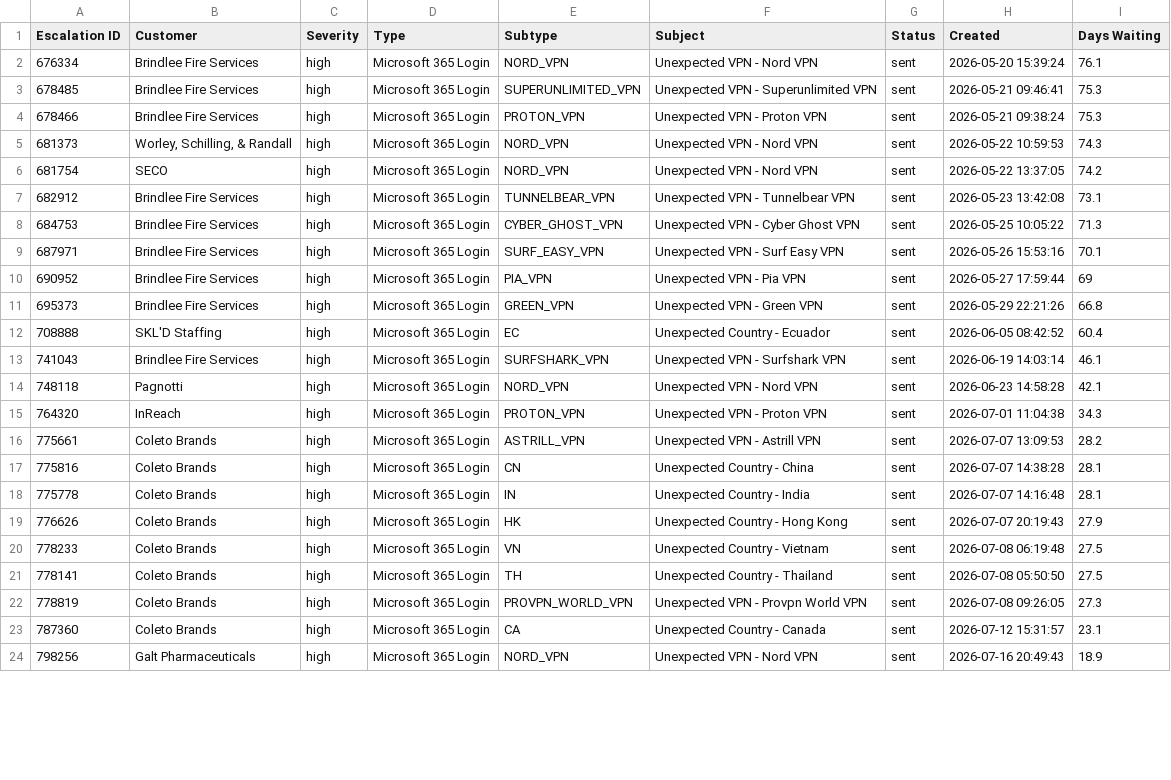
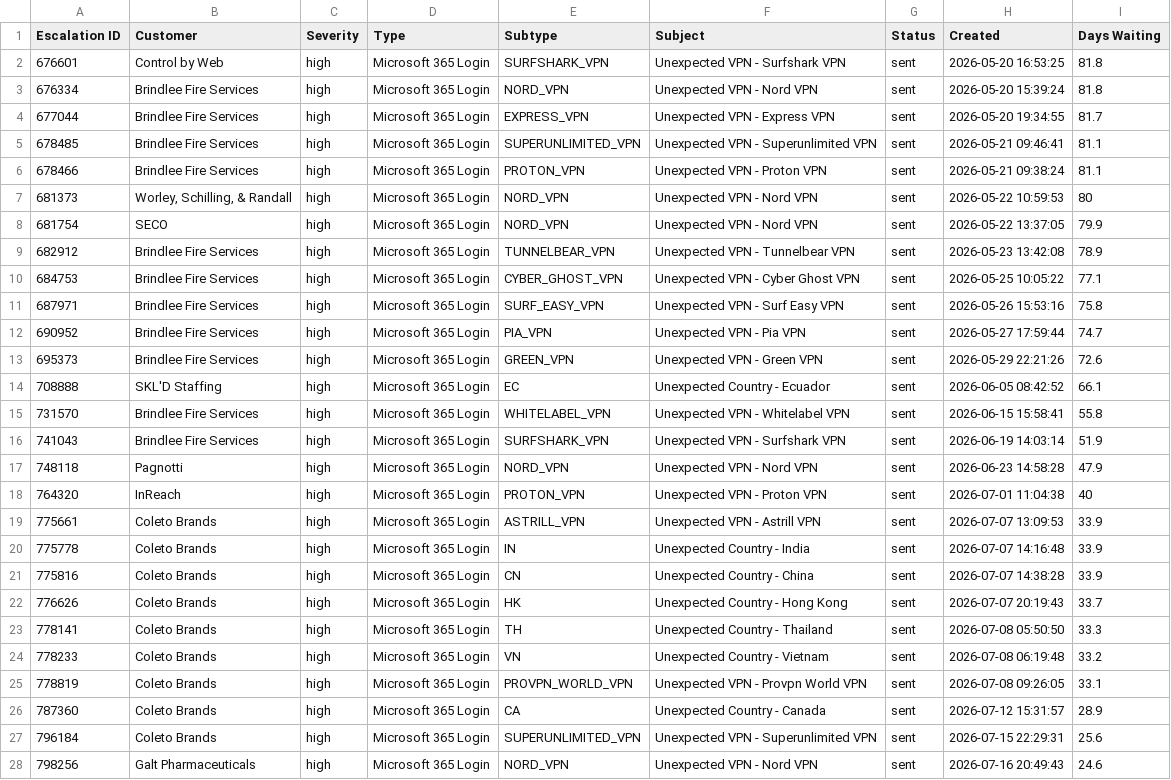
Before and after one commit to winkjb/ai-dev, a CSV file: security/01-coordinator/output/coordinator-escalations-detail.csv, drawn as a sheet; only a part is shown; removed rows and columns are numbered as before the commit, all else as after; the diff covers the shown part only; the diff names each change by its address in the sheet, - before the commit and + after, or states it on an @@ line.

```diff
--- a/security/01-coordinator/output/coordinator-escalations-detail.csv
+++ b/security/01-coordinator/output/coordinator-escalations-detail.csv
+row 2: 676601 | Control by Web | high | Microsoft 365 Login | SURFSHARK_VPN | Unexpected VPN - Surfshark VPN | sent | 2026-05-20 16:53:25 | 81.8
-I3 (Days Waiting): 76.1
+I3 (Days Waiting): 81.8
+row 4: 677044 | Brindlee Fire Services | high | Microsoft 365 Login | EXPRESS_VPN | Unexpected VPN - Express VPN | sent | 2026-05-20 19:34:55 | 81.7
-I5:I6 (Days Waiting): 75.3
+I5:I6 (Days Waiting): 81.1
-I7 (Days Waiting): 74.3
+I7 (Days Waiting): 80
-I8 (Days Waiting): 74.2
+I8 (Days Waiting): 79.9
-I9 (Days Waiting): 73.1
+I9 (Days Waiting): 78.9
-I10 (Days Waiting): 71.3
+I10 (Days Waiting): 77.1
-I11 (Days Waiting): 70.1
+I11 (Days Waiting): 75.8
-I12 (Days Waiting): 69
+I12 (Days Waiting): 74.7
-I13 (Days Waiting): 66.8
+I13 (Days Waiting): 72.6
-I14 (Days Waiting): 60.4
+I14 (Days Waiting): 66.1
+row 15: 731570 | Brindlee Fire Services | high | Microsoft 365 Login | WHITELABEL_VPN | Unexpected VPN - Whitelabel VPN | sent | 2026-06-15 15:58:41 | 55.8
-I16 (Days Waiting): 46.1
+I16 (Days Waiting): 51.9
-I17 (Days Waiting): 42.1
+I17 (Days Waiting): 47.9
-I18 (Days Waiting): 34.3
+I18 (Days Waiting): 40
-I19 (Days Waiting): 28.2
+I19 (Days Waiting): 33.9
-row 17: 775816 | Coleto Brands | high | Microsoft 365 Login | CN | Unexpected Country - China | sent | 2026-07-07 14:38:28 | 28.1
-I20 (Days Waiting): 28.1
+I20 (Days Waiting): 33.9
+row 21: 775816 | Coleto Brands | high | Microsoft 365 Login | CN | Unexpected Country - China | sent | 2026-07-07 14:38:28 | 33.9
-I22 (Days Waiting): 27.9
+I22 (Days Waiting): 33.7
-row 20: 778233 | Coleto Brands | high | Microsoft 365 Login | VN | Unexpected Country - Vietnam | sent | 2026-07-08 06:19:48 | 27.5
-I23 (Days Waiting): 27.5
+I23 (Days Waiting): 33.3
+row 24: 778233 | Coleto Brands | high | Microsoft 365 Login | VN | Unexpected Country - Vietnam | sent | 2026-07-08 06:19:48 | 33.2
-I25 (Days Waiting): 27.3
+I25 (Days Waiting): 33.1
-I26 (Days Waiting): 23.1
+I26 (Days Waiting): 28.9
+row 27: 796184 | Coleto Brands | high | Microsoft 365 Login | SUPERUNLIMITED_VPN | Unexpected VPN - Superunlimited VPN | sent | 2026-07-15 22:29:31 | 25.6
-I28 (Days Waiting): 18.9
+I28 (Days Waiting): 24.6
```
Also changed, not shown: 4 added rows and 6 edited cells elsewhere in this file, security/01-coordinator/output/coordinator-escalations-summary.csv, security/01-coordinator/output/coordinator-incidents-detail.csv, 23 other files.
